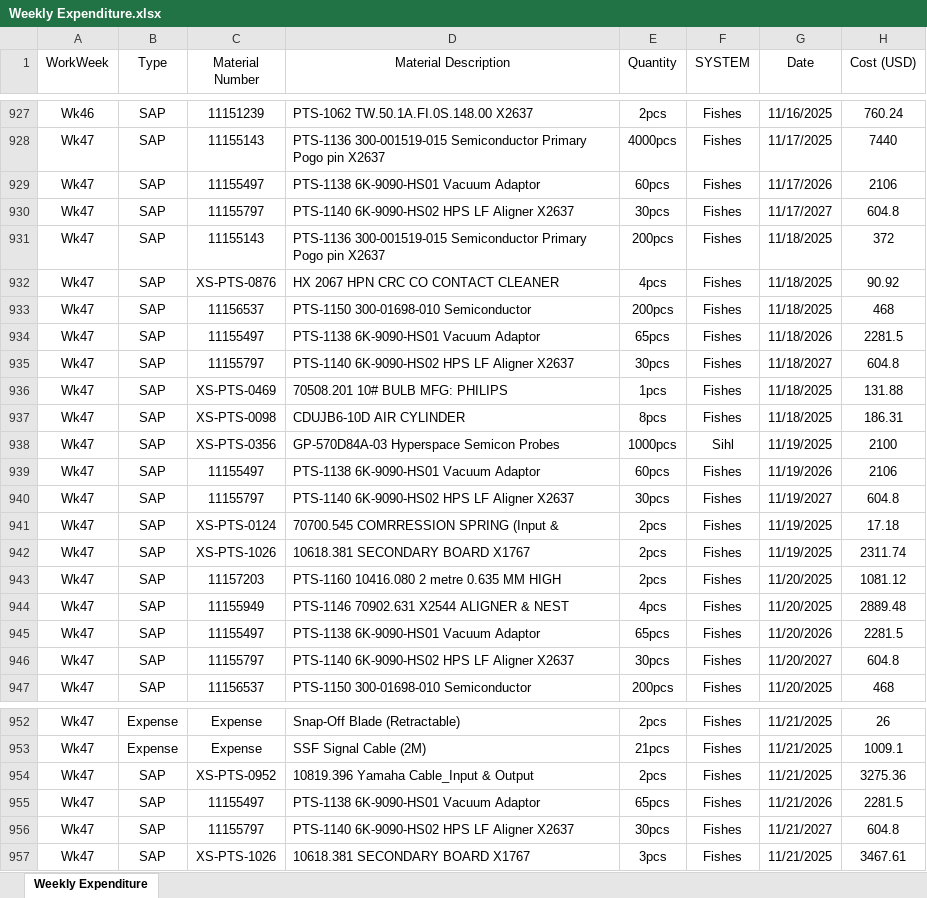
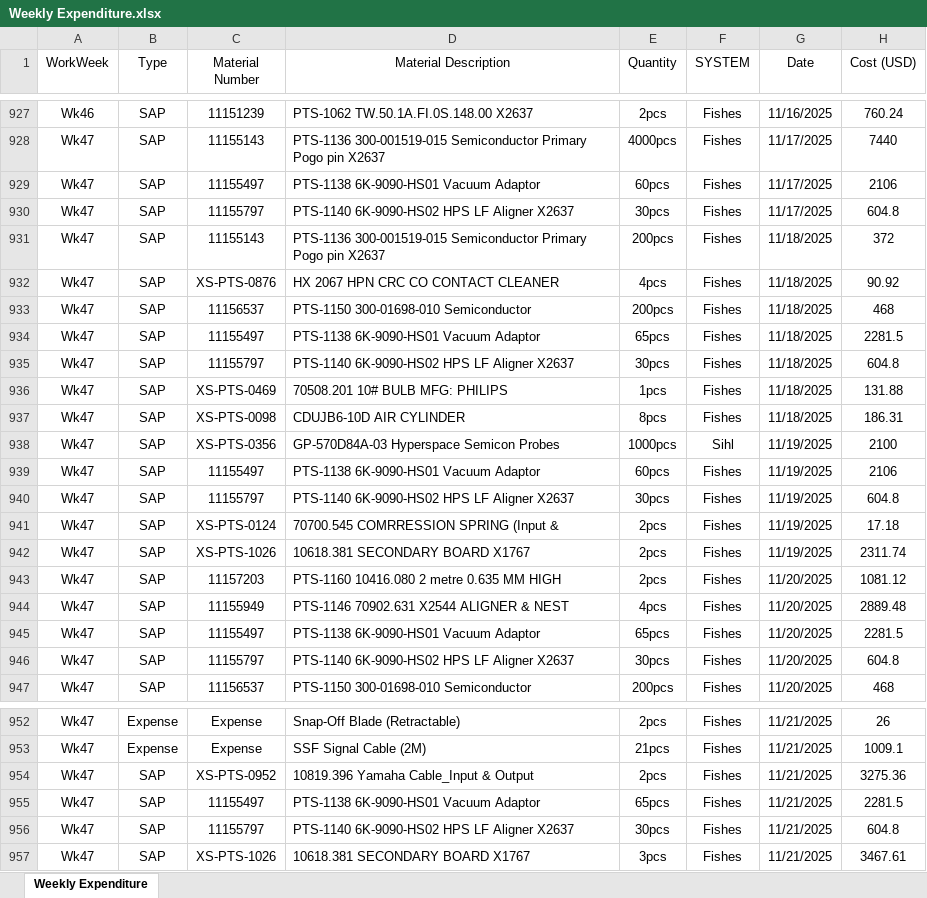
Before and after one commit to azhararkam/weekly-dashboard, an Excel workbook: Weekly Expenditure.xlsx, sheet Weekly Expenditure, drawn as a sheet; only a part is shown, gaps mark what is left out; values as stored, in another font and other column widths than the file's, no borders; the diff covers the shown part only; the diff names each change by its address in the sheet, - before the commit and + after, or states it on an @@ line.

Commit message:
≡ƒôè Weekly data update

```diff
--- a/Weekly Expenditure.xlsx (sheet Weekly Expenditure)
+++ b/Weekly Expenditure.xlsx (sheet Weekly Expenditure)
-G929 (Date): 11/17/2026
+G929 (Date): 11/17/2025
-G930 (Date): 11/17/2027
+G930 (Date): 11/17/2025
-G934 (Date): 11/18/2026
+G934 (Date): 11/18/2025
-G935 (Date): 11/18/2027
+G935 (Date): 11/18/2025
-G939 (Date): 11/19/2026
+G939 (Date): 11/19/2025
-G940 (Date): 11/19/2027
+G940 (Date): 11/19/2025
-G945 (Date): 11/20/2026
+G945 (Date): 11/20/2025
-G946 (Date): 11/20/2027
+G946 (Date): 11/20/2025
-G955 (Date): 11/21/2026
+G955 (Date): 11/21/2025
-G956 (Date): 11/21/2027
+G956 (Date): 11/21/2025
```
Also changed, not shown: 2 edited cells elsewhere in this sheet.
